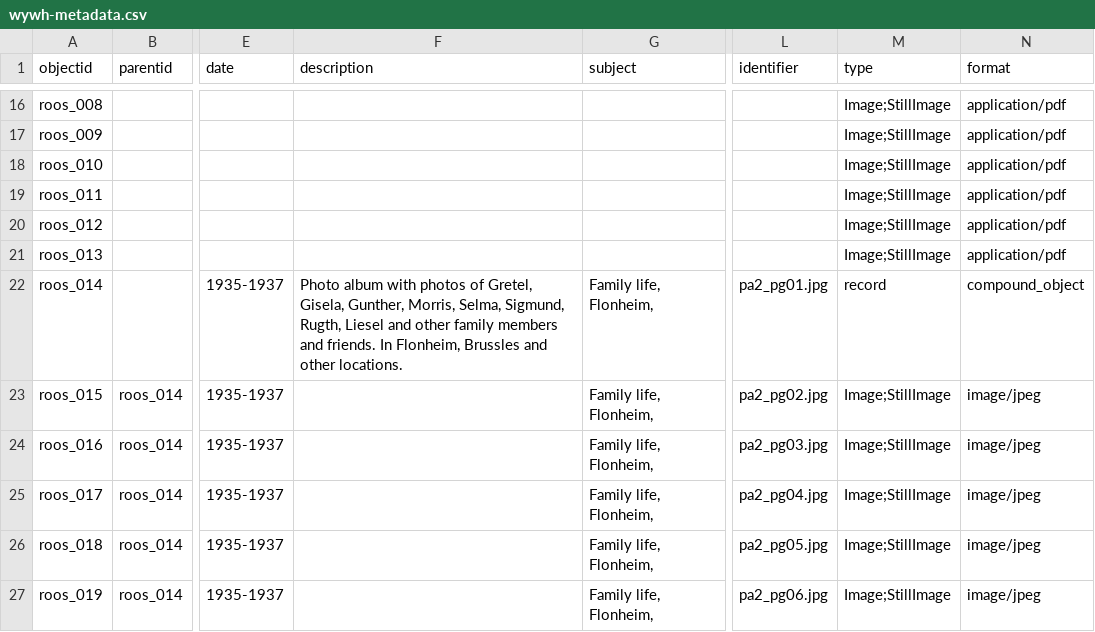
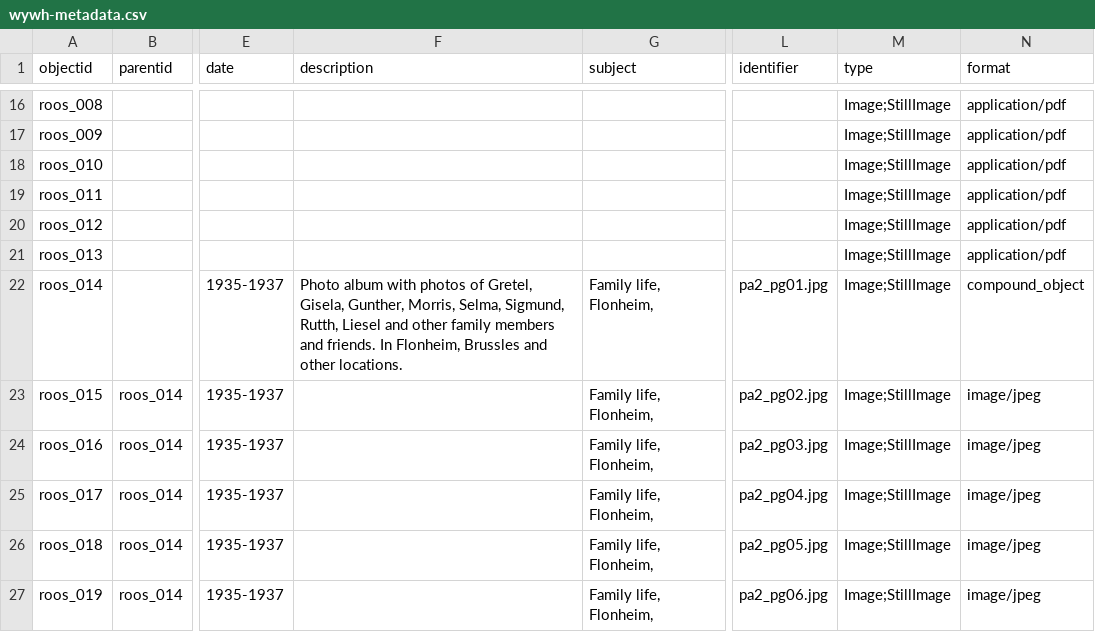
Before and after one commit to ojeblik/whileyouwerehere_draft, a CSV file: _data/wywh-metadata.csv, drawn as a sheet; only a part is shown, gaps mark what is left out; the diff names each change by its address in the sheet, - before the commit and + after, or states it on an @@ line.

Commit message:
updated metadata

```diff
--- a/_data/wywh-metadata.csv
+++ b/_data/wywh-metadata.csv
-F22 (description): …Selma, Sigmund, Rugth, Liesel and…
+F22 (description): …Selma, Sigmund, Rutth, Liesel and…
-M22 (type): record
+M22 (type): Image;StillImage
```
